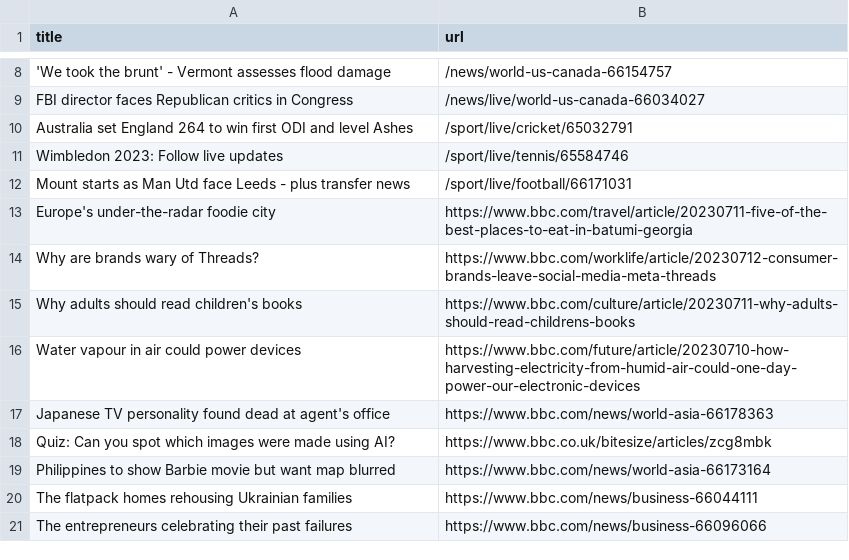
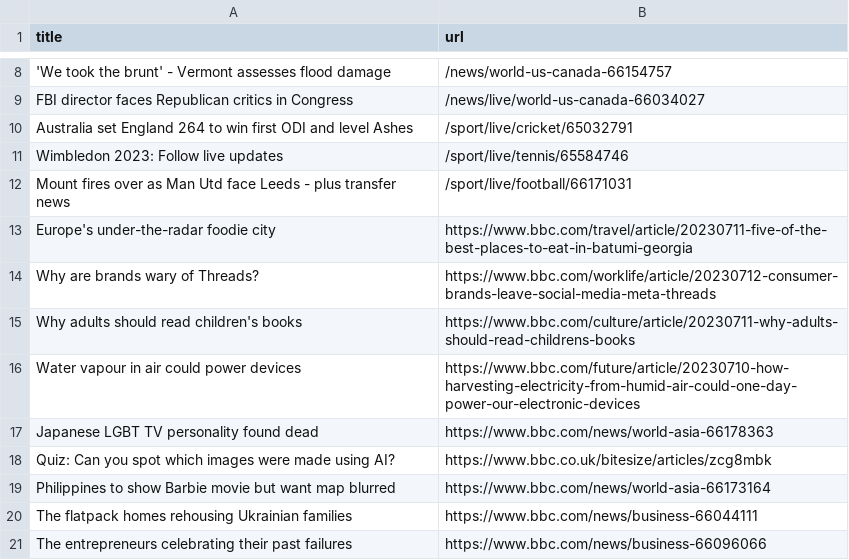
Before and after one commit to vlsachdev/automatic-scraper-bbc, a CSV file: bbc.csv, drawn as a sheet; only a part is shown, gaps mark what is left out.

```diff
--- a/bbc.csv
+++ b/bbc.csv
@@ -11,3 +11,3 @@ Australia set England 264 to win first ODI and level Ashes,/sport/live/cricket/6
 Wimbledon 2023: Follow live updates,/sport/live/tennis/65584746
-Mount starts as Man Utd face Leeds - plus transfer news,/sport/live/football/66171031
+Mount fires over as Man Utd face Leeds - plus transfer news,/sport/live/football/66171031
 Europe's under-the-radar foodie city,https://www.bbc.com/travel/article/20230711-five-of-the-best-places-to-eat-in-batumi-georgia
@@ -16,3 +16,3 @@ Why adults should read children's books,https://www.bbc.com/culture/article/2023
 Water vapour in air could power devices,https://www.bbc.com/future/article/20230710-how-harvesting-electricity-from-humid-air-could-one-day-power-our-electronic-devices
-Japanese TV personality found dead at agent's office,https://www.bbc.com/news/world-asia-66178363
+Japanese LGBT TV personality found dead,https://www.bbc.com/news/world-asia-66178363
 Quiz: Can you spot which images were made using AI?,https://www.bbc.co.uk/bitesize/articles/zcg8mbk
```
